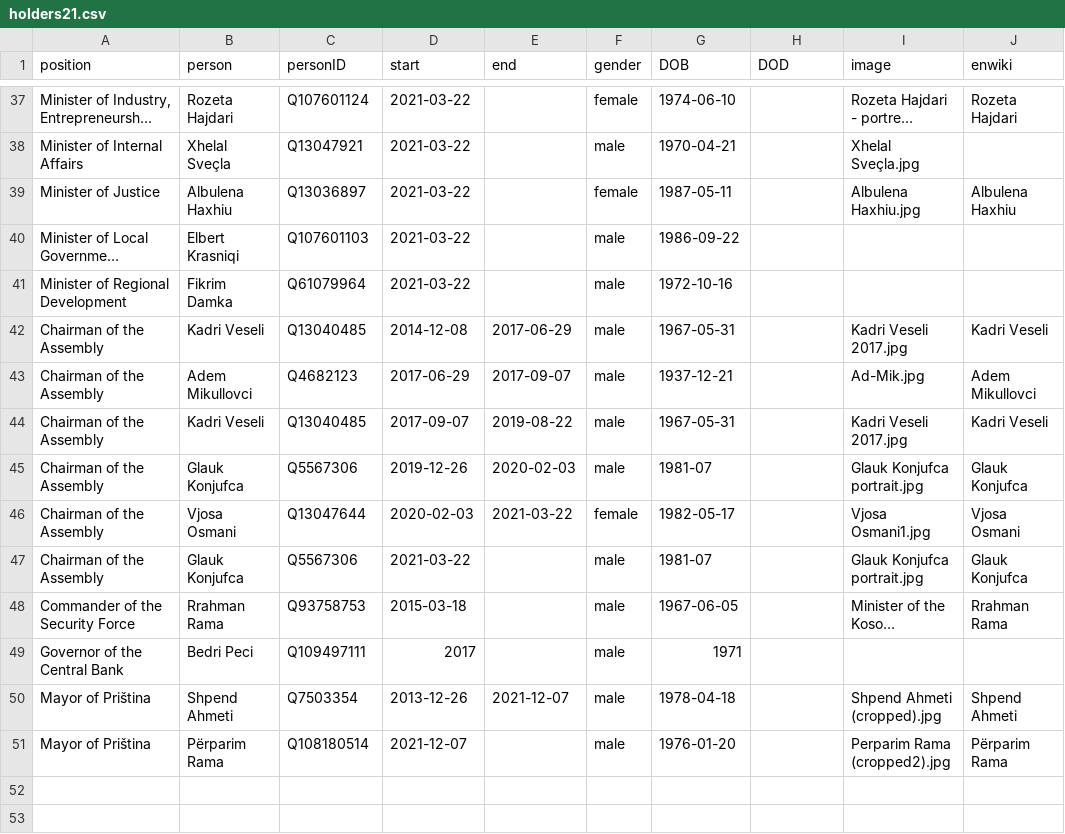
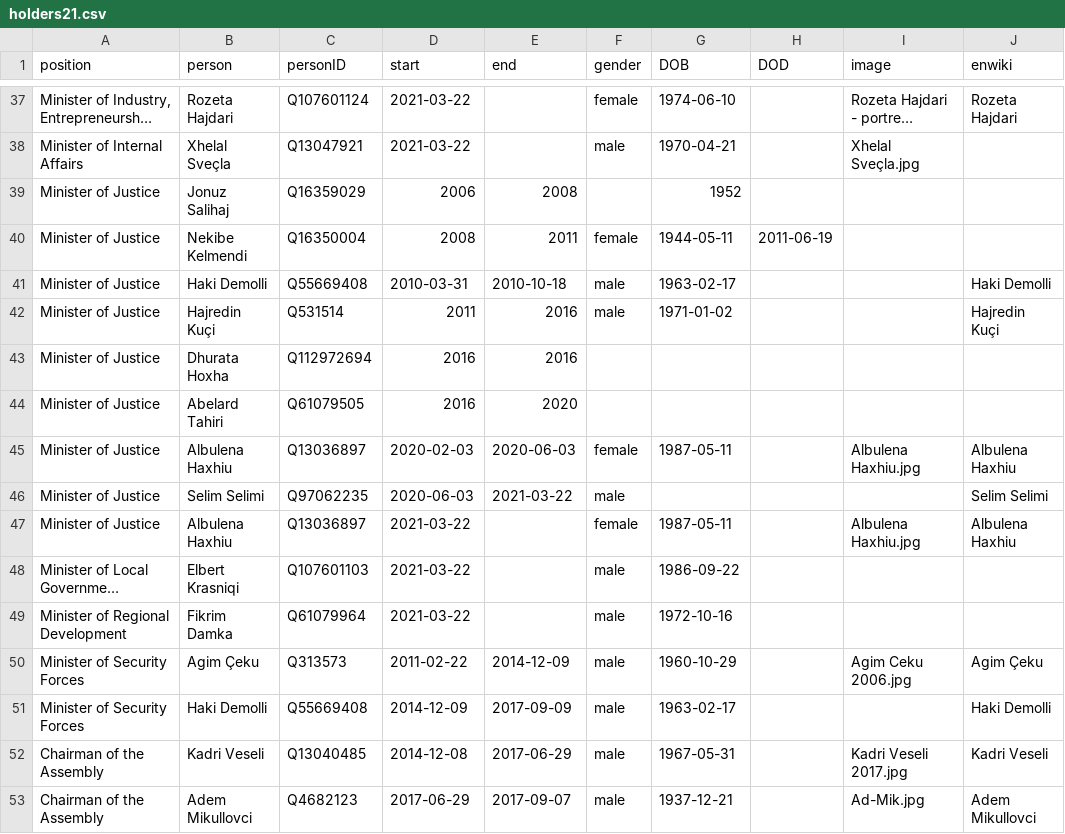
Before and after one commit to every-politician-scrapers/kosovo-cabinet, a CSV file: html/holders21.csv, drawn as a sheet; only a part is shown, gaps mark what is left out; the shorter side is filled out with more unchanged rows; long unchanged cells end in …; the diff names each change by its address in the sheet, - before the commit and + after, or states it on an @@ line.

```diff
--- a/html/holders21.csv
+++ b/html/holders21.csv
+row 39: Minister of Justice | Jonuz Salihaj | Q16359029 | 2006 | 2008 |  | 1952
+row 40: Minister of Justice | Nekibe Kelmendi | Q16350004 | 2008 | 2011 | female | 1944-05-11 | 2011-06-19
+row 41: Minister of Justice | Haki Demolli | Q55669408 | 2010-03-31 | 2010-10-18 | male | 1963-02-17 |  |  | Haki Demolli
+row 42: Minister of Justice | Hajredin Kuçi | Q531514 | 2011 | 2016 | male | 1971-01-02 |  |  | Hajredin Kuçi
+row 43: Minister of Justice | Dhurata Hoxha | Q112972694 | 2016 | 2016
+row 44: Minister of Justice | Abelard Tahiri | Q61079505 | 2016 | 2020
+row 45: Minister of Justice | Albulena Haxhiu | Q13036897 | 2020-02-03 | 2020-06-03 | female | 1987-05-11 |  | Albulena Haxhiu.jpg | Albulena Haxhiu
+row 46: Minister of Justice | Selim Selimi | Q97062235 | 2020-06-03 | 2021-03-22 | male |  |  |  | Selim Selimi
+row 50: Minister of Security Forces | Agim Çeku | Q313573 | 2011-02-22 | 2014-12-09 | male | 1960-10-29 |  | Agim Ceku 2006.jpg | Agim Çeku
+row 51: Minister of Security Forces | Haki Demolli | Q55669408 | 2014-12-09 | 2017-09-09 | male | 1963-02-17 |  |  | Haki Demolli
```
Also changed, not shown: html/legislators.csv, html/positions.csv, 1 other file.
